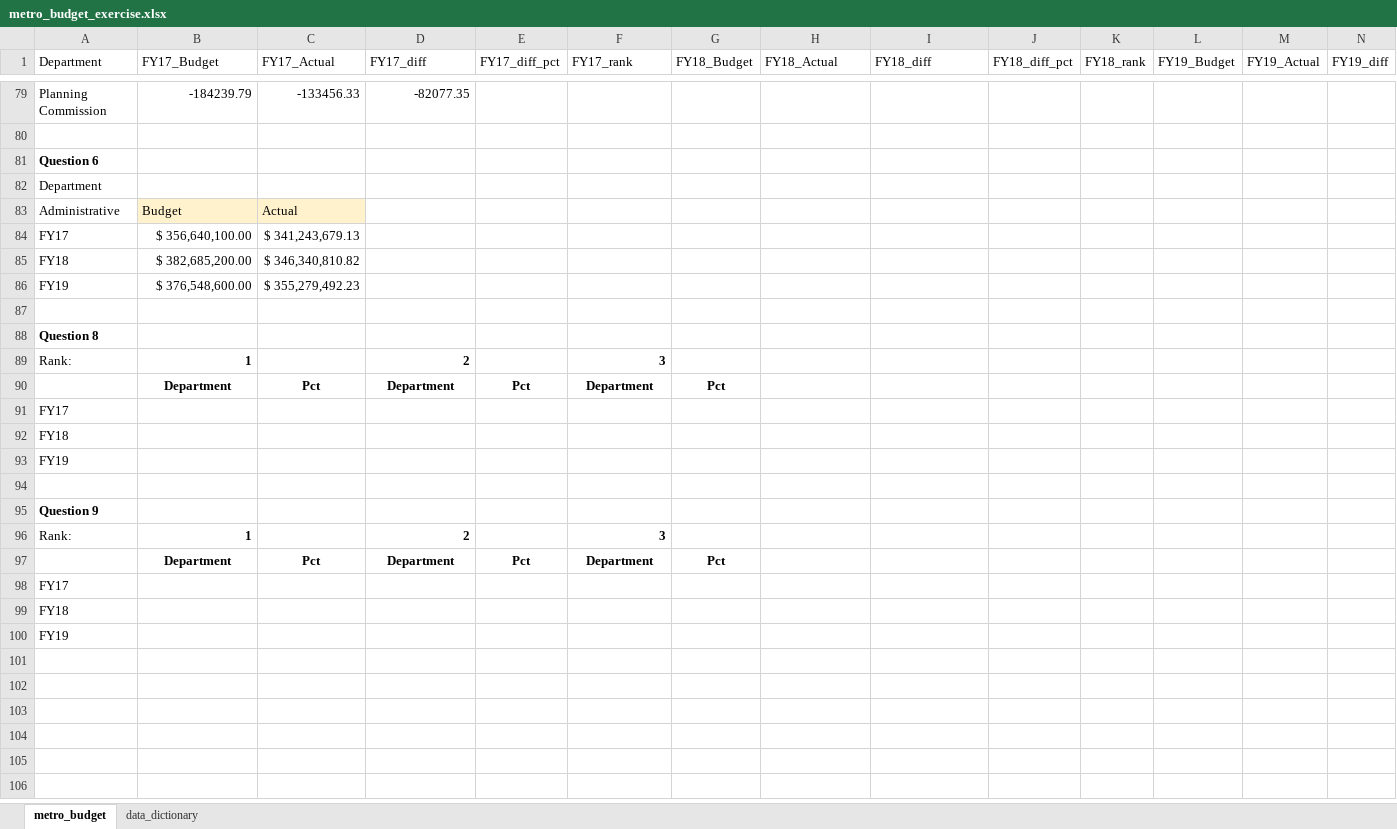
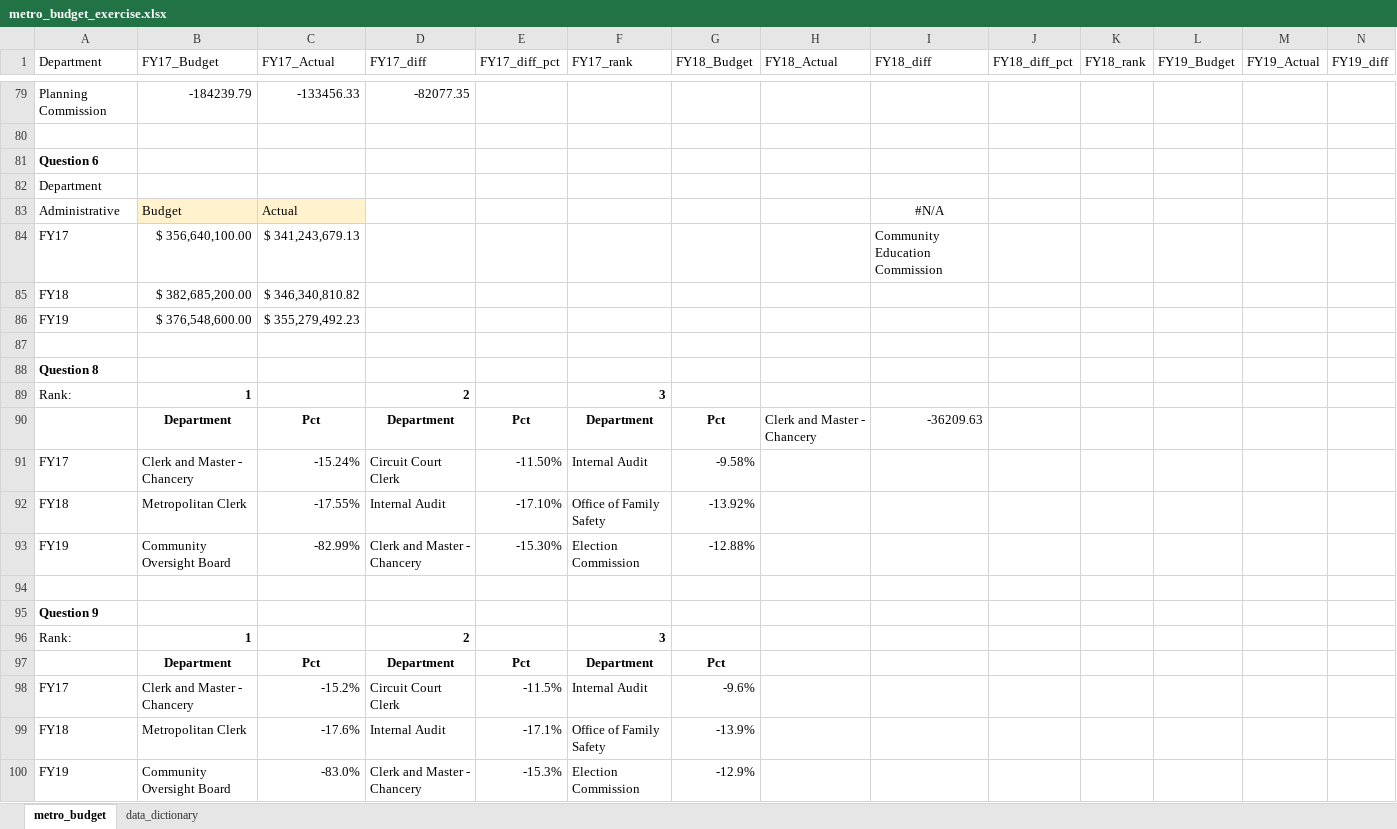
Before and after one commit to NSS-Data-Analytics-Cohort-13/lookups-exercise-JesseCrawford89, an Excel workbook: metro_budget_exercise.xlsx, sheet metro_budget, drawn as a sheet; only a part is shown, gaps mark what is left out; values as stored, in another font and other column widths than the file's, no borders; removed rows and columns are numbered as before the commit, all else as after; rows hold the shown columns only; the diff names each change by its address in the sheet, - before the commit and + after, or states it on an @@ line.

Commit message:
Only bonus from Q8 remain

```diff
--- a/metro_budget_exercise.xlsx (sheet metro_budget)
+++ b/metro_budget_exercise.xlsx (sheet metro_budget)
-I83 (FY18_diff): (empty)
+I83 (FY18_diff): #N/A
-I84 (FY18_diff): (empty)
+I84 (FY18_diff): Community Education Commission
-H90 (FY18_Actual): (empty)
+H90 (FY18_Actual): Clerk and Master - Chancery
-I90 (FY18_diff): (empty)
+I90 (FY18_diff): -36209.63
-row 91: FY17
-row 92: FY18
-row 93: FY19
+row 91: FY17 | Clerk and Master - Chancery | -15.24% | Circuit Court Clerk | -11.50% | Internal Audit | -9.58%
+row 92: FY18 | Metropolitan Clerk | -17.55% | Internal Audit | -17.10% | Office of Family Safety | -13.92%
+row 93: FY19 | Community Oversight Board | -82.99% | Clerk and Master - Chancery | -15.30% | Election Commission | -12.88%
-row 98: FY17
-row 99: FY18
-row 100: FY19
+row 98: FY17 | Clerk and Master - Chancery | -15.2% | Circuit Court Clerk | -11.5% | Internal Audit | -9.6%
+row 99: FY18 | Metropolitan Clerk | -17.6% | Internal Audit | -17.1% | Office of Family Safety | -13.9%
+row 100: FY19 | Community Oversight Board | -83.0% | Clerk and Master - Chancery | -15.3% | Election Commission | -12.9%
```
